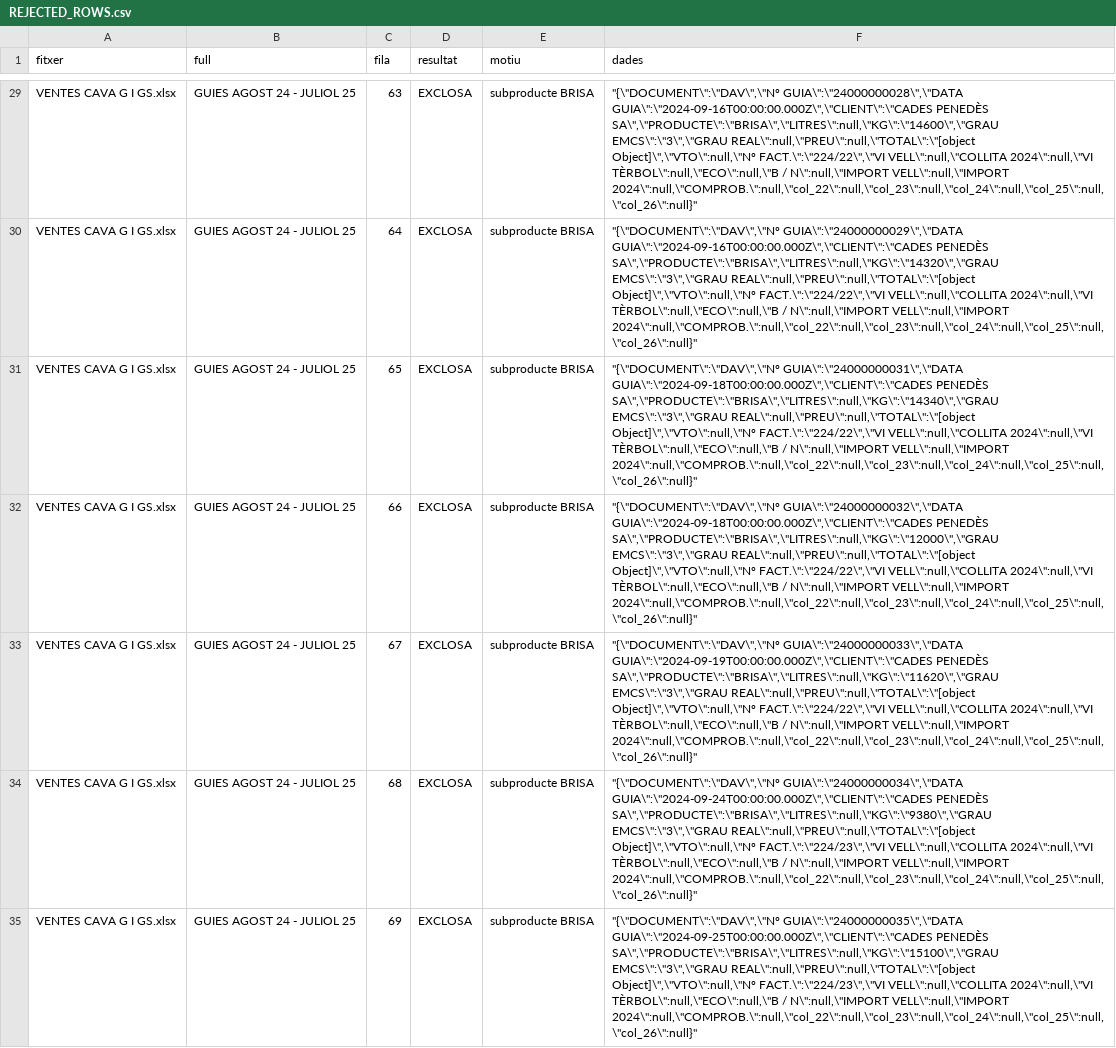
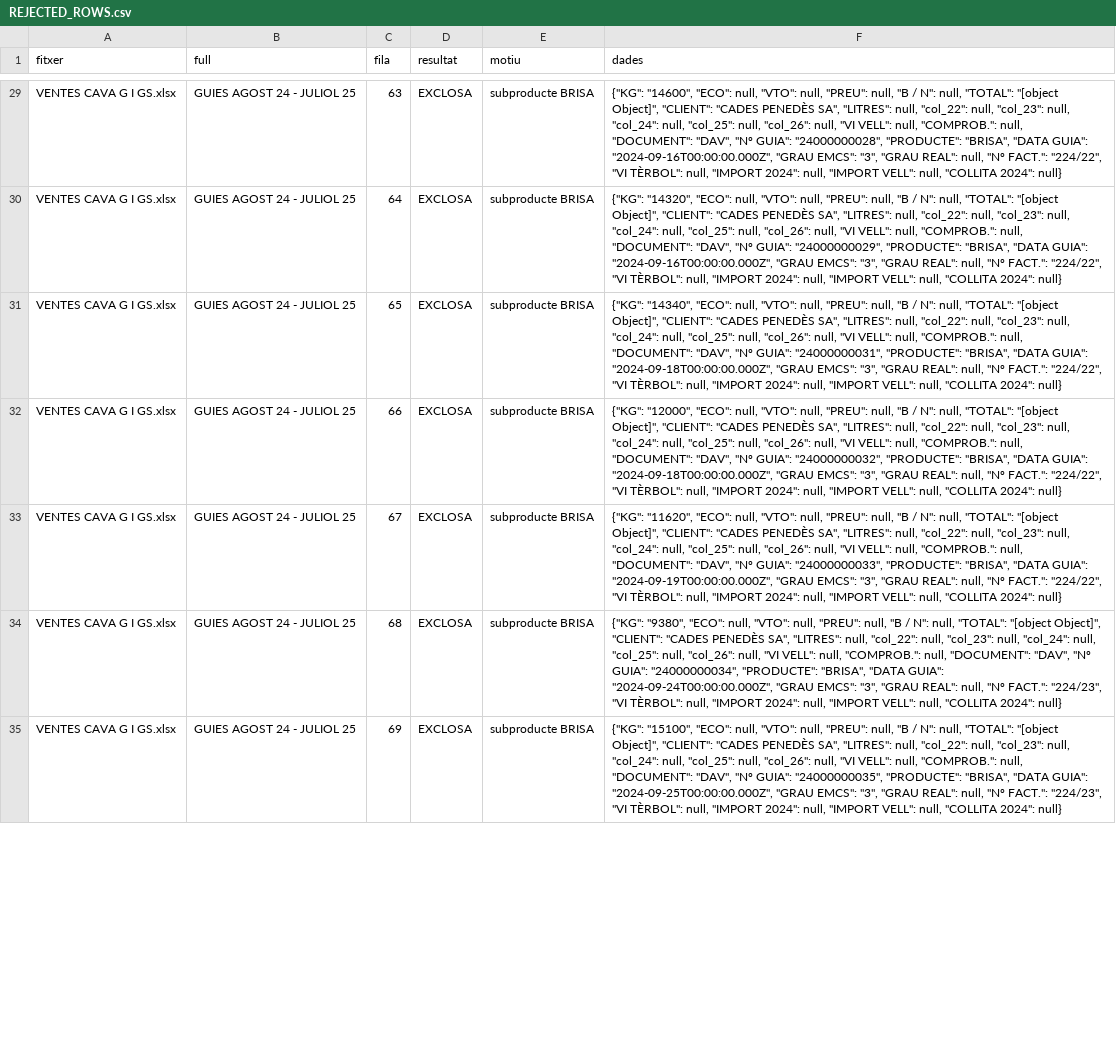
Before and after one commit to ecommercephilosofy/trailhub, a CSV file: vitalpe-crm/docs/imports/2026-07-24/REJECTED_ROWS.csv, drawn as a sheet; only a part is shown, gaps mark what is left out; the diff covers the shown part only; the diff names each change by its address in the sheet, - before the commit and + after, or states it on an @@ line.

```diff
--- a/vitalpe-crm/docs/imports/2026-07-24/REJECTED_ROWS.csv
+++ b/vitalpe-crm/docs/imports/2026-07-24/REJECTED_ROWS.csv
-F29 (dades): "{\"DOCUMENT\":\"DAV\",\"Nº GUIA\":\"24000000028\",\"DATA GUIA\":\"2024-09-16T00:00:00.000Z\",\"CLIENT\":\"CADES PENEDÈS SA\",\"PRODUCTE\":\"BRISA\",\"LITRES\":null,\"KG\":\"14600\",\"GRAU EMCS\":\"3\",\"GRAU REAL\":null,\"PREU\":null,\"TOTAL\":\"[object Object]\",\"VTO\":null,\"Nº FACT.\":\"224/22\",\"VI VELL\":null,\"COLLITA 2024\":null,\"VI TÈRBOL\":null,\"ECO\":null,\"B / N\":null,\"IMPORT VELL\":null,\"IMPORT 2024\":null,\"COMPROB.\":null,\"col_22\":null,\"col_23\":null,\"col_24\":null,\"col_25\":null,\"col_26\":null}"
+F29 (dades): {"KG": "14600", "ECO": null, "VTO": null, "PREU": null, "B / N": null, "TOTAL": "[object Object]", "CLIENT": "CADES PENEDÈS SA", "LITRES": null, "col_22": null, "col_23": null, "col_24": null, "col_25": null, "col_26": null, "VI VELL": null, "COMPROB.": null, "DOCUMENT": "DAV", "Nº GUIA": "24000000028", "PRODUCTE": "BRISA", "DATA GUIA": "2024-09-16T00:00:00.000Z", "GRAU EMCS": "3", "GRAU REAL": null, "Nº FACT.": "224/22", "VI TÈRBOL": null, "IMPORT 2024": null, "IMPORT VELL": null, "COLLITA 2024": null}
-F30 (dades): "{\"DOCUMENT\":\"DAV\",\"Nº GUIA\":\"24000000029\",\"DATA GUIA\":\"2024-09-16T00:00:00.000Z\",\"CLIENT\":\"CADES PENEDÈS SA\",\"PRODUCTE\":\"BRISA\",\"LITRES\":null,\"KG\":\"14320\",\"GRAU EMCS\":\"3\",\"GRAU REAL\":null,\"PREU\":null,\"TOTAL\":\"[object Object]\",\"VTO\":null,\"Nº FACT.\":\"224/22\",\"VI VELL\":null,\"COLLITA 2024\":null,\"VI TÈRBOL\":null,\"ECO\":null,\"B / N\":null,\"IMPORT VELL\":null,\"IMPORT 2024\":null,\"COMPROB.\":null,\"col_22\":null,\"col_23\":null,\"col_24\":null,\"col_25\":null,\"col_26\":null}"
+F30 (dades): {"KG": "14320", "ECO": null, "VTO": null, "PREU": null, "B / N": null, "TOTAL": "[object Object]", "CLIENT": "CADES PENEDÈS SA", "LITRES": null, "col_22": null, "col_23": null, "col_24": null, "col_25": null, "col_26": null, "VI VELL": null, "COMPROB.": null, "DOCUMENT": "DAV", "Nº GUIA": "24000000029", "PRODUCTE": "BRISA", "DATA GUIA": "2024-09-16T00:00:00.000Z", "GRAU EMCS": "3", "GRAU REAL": null, "Nº FACT.": "224/22", "VI TÈRBOL": null, "IMPORT 2024": null, "IMPORT VELL": null, "COLLITA 2024": null}
-F31 (dades): "{\"DOCUMENT\":\"DAV\",\"Nº GUIA\":\"24000000031\",\"DATA GUIA\":\"2024-09-18T00:00:00.000Z\",\"CLIENT\":\"CADES PENEDÈS SA\",\"PRODUCTE\":\"BRISA\",\"LITRES\":null,\"KG\":\"14340\",\"GRAU EMCS\":\"3\",\"GRAU REAL\":null,\"PREU\":null,\"TOTAL\":\"[object Object]\",\"VTO\":null,\"Nº FACT.\":\"224/22\",\"VI VELL\":null,\"COLLITA 2024\":null,\"VI TÈRBOL\":null,\"ECO\":null,\"B / N\":null,\"IMPORT VELL\":null,\"IMPORT 2024\":null,\"COMPROB.\":null,\"col_22\":null,\"col_23\":null,\"col_24\":null,\"col_25\":null,\"col_26\":null}"
+F31 (dades): {"KG": "14340", "ECO": null, "VTO": null, "PREU": null, "B / N": null, "TOTAL": "[object Object]", "CLIENT": "CADES PENEDÈS SA", "LITRES": null, "col_22": null, "col_23": null, "col_24": null, "col_25": null, "col_26": null, "VI VELL": null, "COMPROB.": null, "DOCUMENT": "DAV", "Nº GUIA": "24000000031", "PRODUCTE": "BRISA", "DATA GUIA": "2024-09-18T00:00:00.000Z", "GRAU EMCS": "3", "GRAU REAL": null, "Nº FACT.": "224/22", "VI TÈRBOL": null, "IMPORT 2024": null, "IMPORT VELL": null, "COLLITA 2024": null}
-F32 (dades): "{\"DOCUMENT\":\"DAV\",\"Nº GUIA\":\"24000000032\",\"DATA GUIA\":\"2024-09-18T00:00:00.000Z\",\"CLIENT\":\"CADES PENEDÈS SA\",\"PRODUCTE\":\"BRISA\",\"LITRES\":null,\"KG\":\"12000\",\"GRAU EMCS\":\"3\",\"GRAU REAL\":null,\"PREU\":null,\"TOTAL\":\"[object Object]\",\"VTO\":null,\"Nº FACT.\":\"224/22\",\"VI VELL\":null,\"COLLITA 2024\":null,\"VI TÈRBOL\":null,\"ECO\":null,\"B / N\":null,\"IMPORT VELL\":null,\"IMPORT 2024\":null,\"COMPROB.\":null,\"col_22\":null,\"col_23\":null,\"col_24\":null,\"col_25\":null,\"col_26\":null}"
+F32 (dades): {"KG": "12000", "ECO": null, "VTO": null, "PREU": null, "B / N": null, "TOTAL": "[object Object]", "CLIENT": "CADES PENEDÈS SA", "LITRES": null, "col_22": null, "col_23": null, "col_24": null, "col_25": null, "col_26": null, "VI VELL": null, "COMPROB.": null, "DOCUMENT": "DAV", "Nº GUIA": "24000000032", "PRODUCTE": "BRISA", "DATA GUIA": "2024-09-18T00:00:00.000Z", "GRAU EMCS": "3", "GRAU REAL": null, "Nº FACT.": "224/22", "VI TÈRBOL": null, "IMPORT 2024": null, "IMPORT VELL": null, "COLLITA 2024": null}
-F33 (dades): "{\"DOCUMENT\":\"DAV\",\"Nº GUIA\":\"24000000033\",\"DATA GUIA\":\"2024-09-19T00:00:00.000Z\",\"CLIENT\":\"CADES PENEDÈS SA\",\"PRODUCTE\":\"BRISA\",\"LITRES\":null,\"KG\":\"11620\",\"GRAU EMCS\":\"3\",\"GRAU REAL\":null,\"PREU\":null,\"TOTAL\":\"[object Object]\",\"VTO\":null,\"Nº FACT.\":\"224/22\",\"VI VELL\":null,\"COLLITA 2024\":null,\"VI TÈRBOL\":null,\"ECO\":null,\"B / N\":null,\"IMPORT VELL\":null,\"IMPORT 2024\":null,\"COMPROB.\":null,\"col_22\":null,\"col_23\":null,\"col_24\":null,\"col_25\":null,\"col_26\":null}"
+F33 (dades): {"KG": "11620", "ECO": null, "VTO": null, "PREU": null, "B / N": null, "TOTAL": "[object Object]", "CLIENT": "CADES PENEDÈS SA", "LITRES": null, "col_22": null, "col_23": null, "col_24": null, "col_25": null, "col_26": null, "VI VELL": null, "COMPROB.": null, "DOCUMENT": "DAV", "Nº GUIA": "24000000033", "PRODUCTE": "BRISA", "DATA GUIA": "2024-09-19T00:00:00.000Z", "GRAU EMCS": "3", "GRAU REAL": null, "Nº FACT.": "224/22", "VI TÈRBOL": null, "IMPORT 2024": null, "IMPORT VELL": null, "COLLITA 2024": null}
-F34 (dades): "{\"DOCUMENT\":\"DAV\",\"Nº GUIA\":\"24000000034\",\"DATA GUIA\":\"2024-09-24T00:00:00.000Z\",\"CLIENT\":\"CADES PENEDÈS SA\",\"PRODUCTE\":\"BRISA\",\"LITRES\":null,\"KG\":\"9380\",\"GRAU EMCS\":\"3\",\"GRAU REAL\":null,\"PREU\":null,\"TOTAL\":\"[object Object]\",\"VTO\":null,\"Nº FACT.\":\"224/23\",\"VI VELL\":null,\"COLLITA 2024\":null,\"VI TÈRBOL\":null,\"ECO\":null,\"B / N\":null,\"IMPORT VELL\":null,\"IMPORT 2024\":null,\"COMPROB.\":null,\"col_22\":null,\"col_23\":null,\"col_24\":null,\"col_25\":null,\"col_26\":null}"
+F34 (dades): {"KG": "9380", "ECO": null, "VTO": null, "PREU": null, "B / N": null, "TOTAL": "[object Object]", "CLIENT": "CADES PENEDÈS SA", "LITRES": null, "col_22": null, "col_23": null, "col_24": null, "col_25": null, "col_26": null, "VI VELL": null, "COMPROB.": null, "DOCUMENT": "DAV", "Nº GUIA": "24000000034", "PRODUCTE": "BRISA", "DATA GUIA": "2024-09-24T00:00:00.000Z", "GRAU EMCS": "3", "GRAU REAL": null, "Nº FACT.": "224/23", "VI TÈRBOL": null, "IMPORT 2024": null, "IMPORT VELL": null, "COLLITA 2024": null}
-F35 (dades): "{\"DOCUMENT\":\"DAV\",\"Nº GUIA\":\"24000000035\",\"DATA GUIA\":\"2024-09-25T00:00:00.000Z\",\"CLIENT\":\"CADES PENEDÈS SA\",\"PRODUCTE\":\"BRISA\",\"LITRES\":null,\"KG\":\"15100\",\"GRAU EMCS\":\"3\",\"GRAU REAL\":null,\"PREU\":null,\"TOTAL\":\"[object Object]\",\"VTO\":null,\"Nº FACT.\":\"224/23\",\"VI VELL\":null,\"COLLITA 2024\":null,\"VI TÈRBOL\":null,\"ECO\":null,\"B / N\":null,\"IMPORT VELL\":null,\"IMPORT 2024\":null,\"COMPROB.\":null,\"col_22\":null,\"col_23\":null,\"col_24\":null,\"col_25\":null,\"col_26\":null}"
+F35 (dades): {"KG": "15100", "ECO": null, "VTO": null, "PREU": null, "B / N": null, "TOTAL": "[object Object]", "CLIENT": "CADES PENEDÈS SA", "LITRES": null, "col_22": null, "col_23": null, "col_24": null, "col_25": null, "col_26": null, "VI VELL": null, "COMPROB.": null, "DOCUMENT": "DAV", "Nº GUIA": "24000000035", "PRODUCTE": "BRISA", "DATA GUIA": "2024-09-25T00:00:00.000Z", "GRAU EMCS": "3", "GRAU REAL": null, "Nº FACT.": "224/23", "VI TÈRBOL": null, "IMPORT 2024": null, "IMPORT VELL": null, "COLLITA 2024": null}
```
Also changed, not shown: 81 edited cells elsewhere in this file, vitalpe-crm/docs/imports/2026-07-24/DUPLICATE_CANDIDATES.csv, 30 other files.
